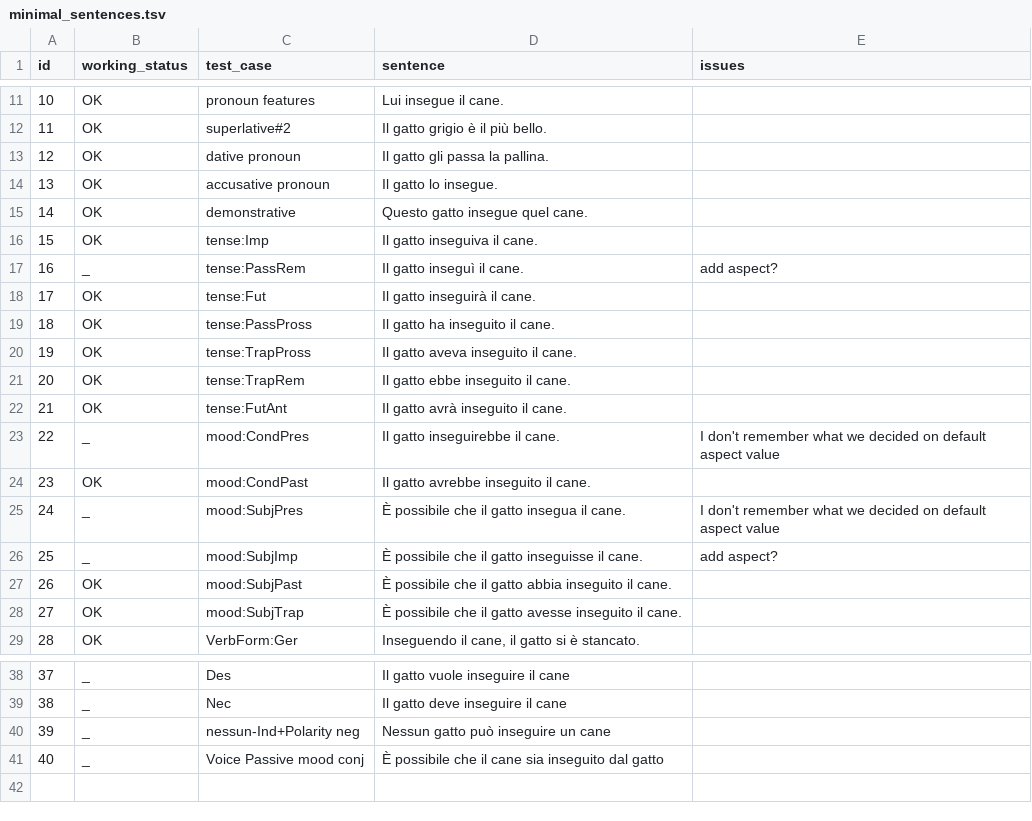
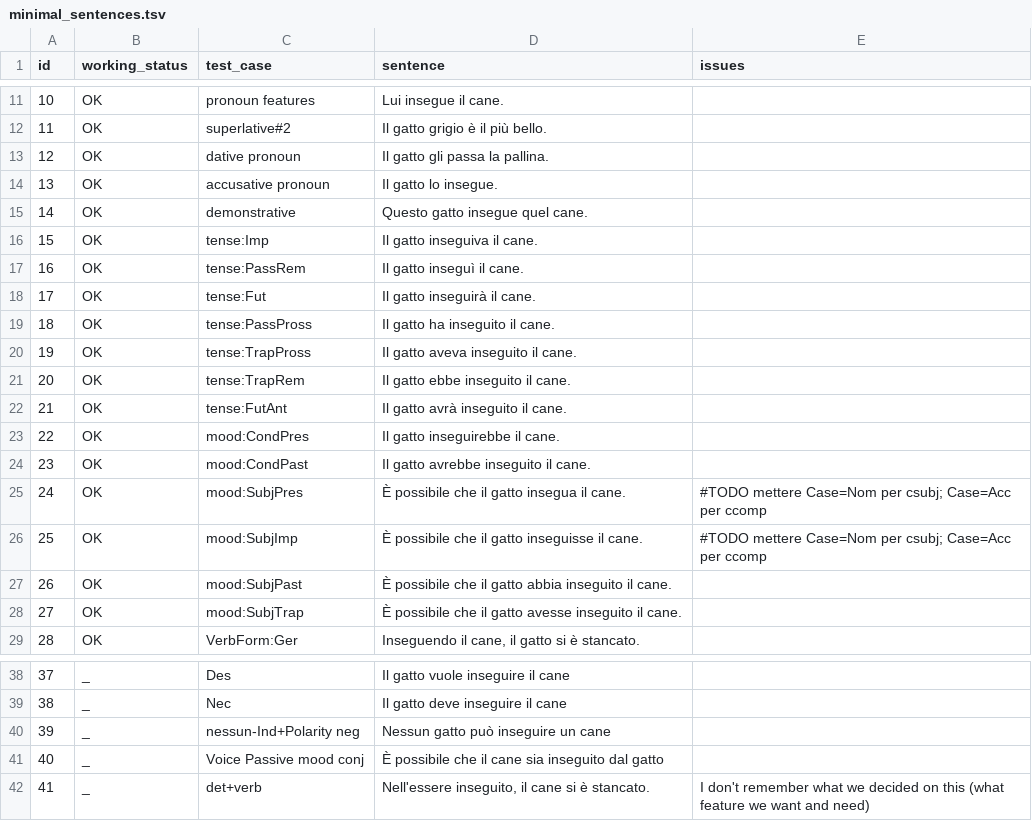
Before and after one commit to omagolda/msap-docs, a TSV file: data/italian/minimal_sentences.tsv, drawn as a sheet; only a part is shown, gaps mark what is left out.

Commit message:
add sentence 41

```diff
--- a/data/italian/minimal_sentences.tsv
+++ b/data/italian/minimal_sentences.tsv
@@ -16,3 +16,3 @@ id	working_status	test_case	sentence	issues
 15	OK	tense:Imp	Il gatto inseguiva il cane.
-16	_	tense:PassRem	Il gatto inseguì il cane.	add aspect?
+16	OK	tense:PassRem	Il gatto inseguì il cane.
 17	OK	tense:Fut	Il gatto inseguirà il cane.
@@ -22,6 +22,6 @@ id	working_status	test_case	sentence	issues
 21	OK	tense:FutAnt	Il gatto avrà inseguito il cane.
-22	_	mood:CondPres	Il gatto inseguirebbe il cane.	I don't remember what we decided on default aspect value
+22	OK	mood:CondPres	Il gatto inseguirebbe il cane.	
 23	OK	mood:CondPast	Il gatto avrebbe inseguito il cane.
-24	_	mood:SubjPres	È possibile che il gatto insegua il cane.	I don't remember what we decided on default aspect value
-25	_	mood:SubjImp	È possibile che il gatto inseguisse il cane.	add aspect?
+24	OK	mood:SubjPres	È possibile che il gatto insegua il cane.	#TODO mettere Case=Nom per csubj; Case=Acc per ccomp
+25	OK	mood:SubjImp	È possibile che il gatto inseguisse il cane.	#TODO mettere Case=Nom per csubj; Case=Acc per ccomp
 26	OK	mood:SubjPast	È possibile che il gatto abbia inseguito il cane.
@@ -41 +41,2 @@ id	working_status	test_case	sentence	issues
 40	_	Voice Passive mood conj	È possibile che il cane sia inseguito dal gatto
+41	_	det+verb	Nell'essere inseguito, il cane si è stancato.	I don't remember what we decided on this (what feature we want and need)
```
